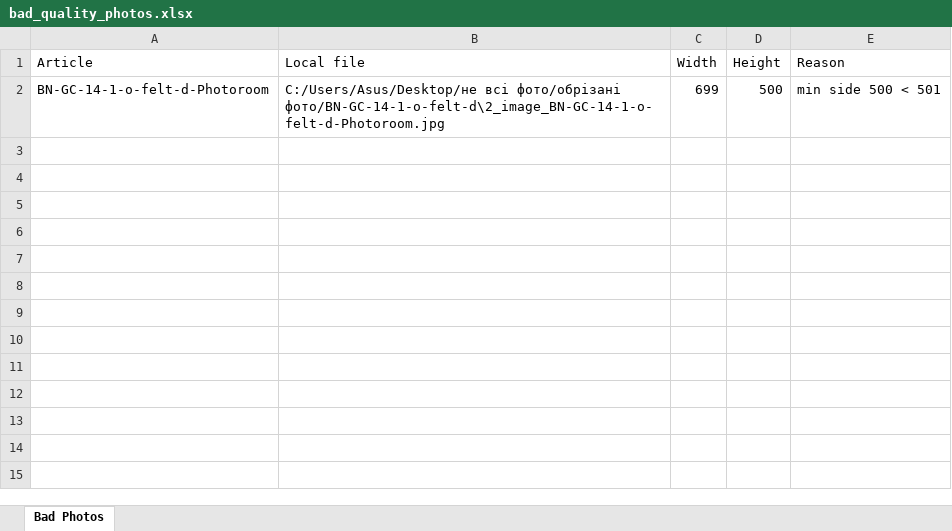
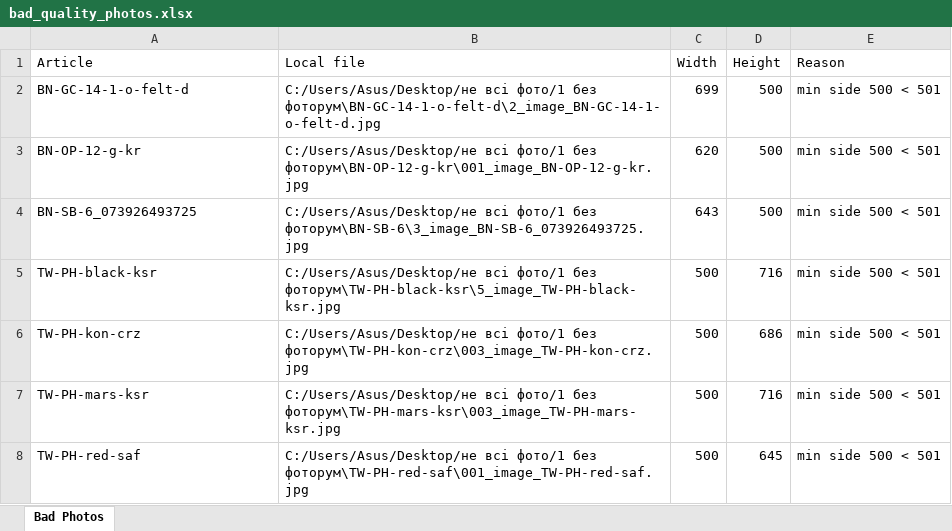
Before and after one commit to oleks-netizen/product-images, an Excel workbook: bad_quality_photos.xlsx, sheet Bad Photos, drawn as a sheet; values as stored, in another font and other column widths than the file's, no borders; the diff names each change by its address in the sheet, - before the commit and + after, or states it on an @@ line.

```diff
--- a/bad_quality_photos.xlsx (sheet Bad Photos)
+++ b/bad_quality_photos.xlsx (sheet Bad Photos)
-A2 (Article): BN-GC-14-1-o-felt-d-Photoroom
+A2 (Article): BN-GC-14-1-o-felt-d
-B2 (Local file): C:/Users/Asus/Desktop/не всі фото/обрізані фото/BN-GC-14-1-o-felt-d\2_image_BN-GC-14-1-o-felt-d-Photoroom.jpg
+B2 (Local file): C:/Users/Asus/Desktop/не всі фото/1 без фоторум\BN-GC-14-1-o-felt-d\2_image_BN-GC-14-1-o-felt-d.jpg
+row 3: BN-OP-12-g-kr | C:/Users/Asus/Desktop/не всі фото/1 без фоторум\BN-OP-12-g-kr\001_image_BN-OP-12-g-kr.jpg | 620 | 500 | min side 500 < 501
+row 4: BN-SB-6_073926493725 | C:/Users/Asus/Desktop/не всі фото/1 без фоторум\BN-SB-6\3_image_BN-SB-6_073926493725.jpg | 643 | 500 | min side 500 < 501
+row 5: TW-PH-black-ksr | C:/Users/Asus/Desktop/не всі фото/1 без фоторум\TW-PH-black-ksr\5_image_TW-PH-black-ksr.jpg | 500 | 716 | min side 500 < 501
+row 6: TW-PH-kon-crz | C:/Users/Asus/Desktop/не всі фото/1 без фоторум\TW-PH-kon-crz\003_image_TW-PH-kon-crz.jpg | 500 | 686 | min side 500 < 501
+row 7: TW-PH-mars-ksr | C:/Users/Asus/Desktop/не всі фото/1 без фоторум\TW-PH-mars-ksr\003_image_TW-PH-mars-ksr.jpg | 500 | 716 | min side 500 < 501
+row 8: TW-PH-red-saf | C:/Users/Asus/Desktop/не всі фото/1 без фоторум\TW-PH-red-saf\001_image_TW-PH-red-saf.jpg | 500 | 645 | min side 500 < 501
```
Also changed, not shown: articles_summary.xlsx, photo_links.xlsx, 52 other files.
